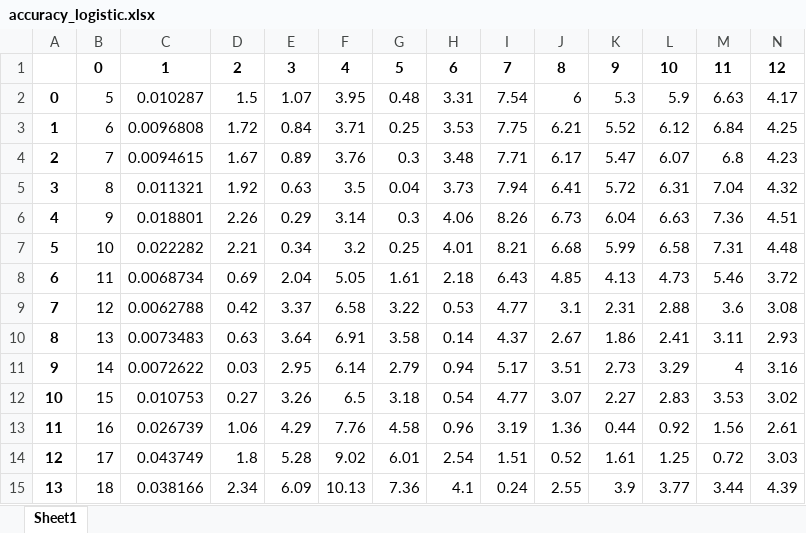
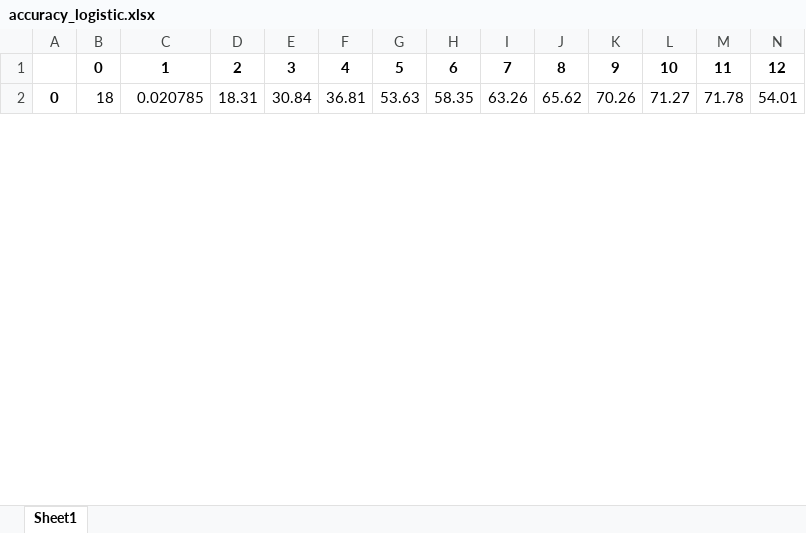
Before and after one commit to gdquintero/LOVO, an Excel workbook: output/accuracy_logistic.xlsx, sheet Sheet1, drawn as a sheet; only a part is shown; values as stored, in another font and other column widths than the file's, no borders; removed rows and columns are numbered as before the commit, all else as after; the diff covers the shown part only; the diff names each change by its address in the sheet, - before the commit and + after, or states it on an @@ line.

```diff
--- a/output/accuracy_logistic.xlsx (sheet Sheet1)
+++ b/output/accuracy_logistic.xlsx (sheet Sheet1)
-row 2: 0 | 5 | 0.010287 | 1.5 | 1.07 | 3.95 | 0.48 | 3.31 | 7.54 | 6 | 5.3 | 5.9 | 6.63 | 4.17
-row 3: 1 | 6 | 0.0096808 | 1.72 | 0.84 | 3.71 | 0.25 | 3.53 | 7.75 | 6.21 | 5.52 | 6.12 | 6.84 | 4.25
-row 4: 2 | 7 | 0.0094615 | 1.67 | 0.89 | 3.76 | 0.3 | 3.48 | 7.71 | 6.17 | 5.47 | 6.07 | 6.8 | 4.23
-row 5: 3 | 8 | 0.011321 | 1.92 | 0.63 | 3.5 | 0.04 | 3.73 | 7.94 | 6.41 | 5.72 | 6.31 | 7.04 | 4.32
-row 6: 4 | 9 | 0.018801 | 2.26 | 0.29 | 3.14 | 0.3 | 4.06 | 8.26 | 6.73 | 6.04 | 6.63 | 7.36 | 4.51
-row 7: 5 | 10 | 0.022282 | 2.21 | 0.34 | 3.2 | 0.25 | 4.01 | 8.21 | 6.68 | 5.99 | 6.58 | 7.31 | 4.48
-row 8: 6 | 11 | 0.0068734 | 0.69 | 2.04 | 5.05 | 1.61 | 2.18 | 6.43 | 4.85 | 4.13 | 4.73 | 5.46 | 3.72
-row 9: 7 | 12 | 0.0062788 | 0.42 | 3.37 | 6.58 | 3.22 | 0.53 | 4.77 | 3.1 | 2.31 | 2.88 | 3.6 | 3.08
-row 10: 8 | 13 | 0.0073483 | 0.63 | 3.64 | 6.91 | 3.58 | 0.14 | 4.37 | 2.67 | 1.86 | 2.41 | 3.11 | 2.93
-row 11: 9 | 14 | 0.0072622 | 0.03 | 2.95 | 6.14 | 2.79 | 0.94 | 5.17 | 3.51 | 2.73 | 3.29 | 4 | 3.16
-row 12: 10 | 15 | 0.010753 | 0.27 | 3.26 | 6.5 | 3.18 | 0.54 | 4.77 | 3.07 | 2.27 | 2.83 | 3.53 | 3.02
-row 13: 11 | 16 | 0.026739 | 1.06 | 4.29 | 7.76 | 4.58 | 0.96 | 3.19 | 1.36 | 0.44 | 0.92 | 1.56 | 2.61
-row 14: 12 | 17 | 0.043749 | 1.8 | 5.28 | 9.02 | 6.01 | 2.54 | 1.51 | 0.52 | 1.61 | 1.25 | 0.72 | 3.03
@@ column A renumbered from row 2 down @@
-C2: 0.038166
+C2: 0.020785
-D2: 2.34
+D2: 18.31
-E2: 6.09
+E2: 30.84
-F2: 10.13
+F2: 36.81
-G2: 7.36
+G2: 53.63
-H2: 4.1
+H2: 58.35
-I2: 0.24
+I2: 63.26
-J2: 2.55
+J2: 65.62
-K2: 3.9
+K2: 70.26
-L2: 3.77
+L2: 71.27
-M2: 3.44
+M2: 71.78
-N2: 4.39
+N2: 54.01
```
Also changed, not shown: 144 edited cells elsewhere in this sheet, output/accuracy_cubic.xlsx, 51 other files.
